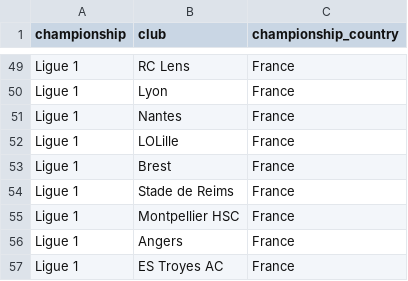
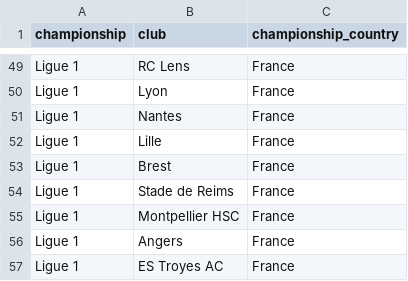
Before and after one commit to Corentints/best-football-championship, a CSV file: datasets/2018/final/championship.csv, drawn as a sheet; only a part is shown, gaps mark what is left out; the diff covers the shown part only.

```diff
--- a/datasets/2018/final/championship.csv
+++ b/datasets/2018/final/championship.csv
@@ -51,3 +51,3 @@ Ligue 1;Lyon;France
 Ligue 1;Nantes;France
-Ligue 1;LOLille;France
+Ligue 1;Lille;France
 Ligue 1;Brest;France
```
Also changed, not shown: 13 edited cells elsewhere in this file.
